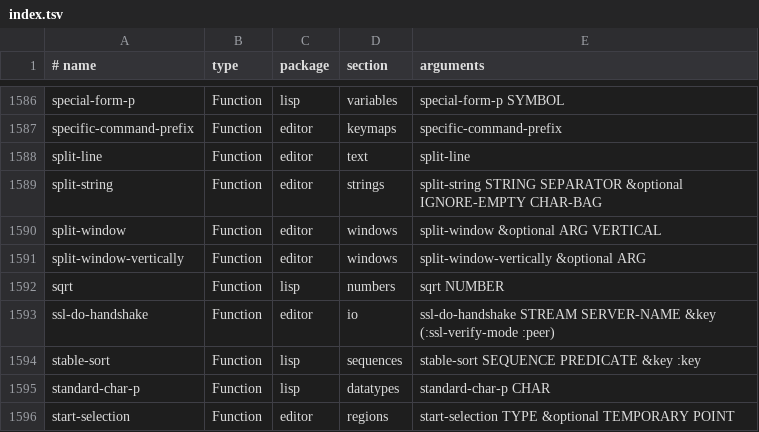
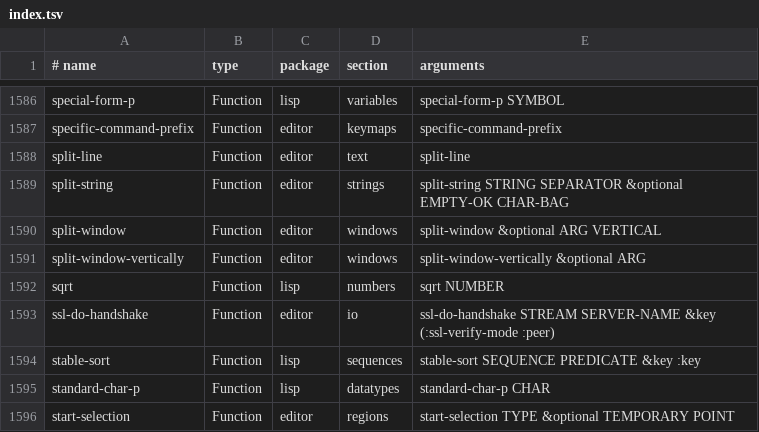
Before and after one commit to kuwa72/xyzzy, a TSV file: .claude/skills/xyzzy-lisp/references/index.tsv, drawn as a sheet; only a part is shown, gaps mark what is left out.

Commit message:
fix: split-string の第 3 引数の名前を empty-ok に直し、逆に使っていた呼び出しを直す (#57)
実装 (src/core/string.cc の Fsplit_string) は empty_ok で、non-nil のときに
空要素を「残す」。宣言の名前は ignore-empty だったので意味が逆に読めた。
describe-function は宣言の引数名をそのまま出すため、読んだ人は「t を渡せば
空要素が無視される」と受け取る。

宣言と C++ 側の変数名を empty-ok / lempty_ok に揃えた (挙動は変わらない)。
そのうえで「空要素を無視するつもりで t を渡していた」呼び出しを nil に直した:

  * PATH の分割 (lisp/complete.l)
  * ファイラ・Grep・置換のファイルマスク (lisp/filer.l, lisp/grepd.l,
    lisp/gresregd.l, lisp/optprop.l)
  * テスト実行の除外リスト (misc/run-tests-batch.l)

"*.c;;*.h" のように区切りが連続すると空のマスクが混じっていた。矩形貼り付け
(lisp/select.l) は t が正しいので、その理由をコメントに残した。

unittest/split-string-tests.l に 10 件。末尾の区切りに対しては non-nil でも
空要素を作らない (先頭側とは非対称) ことも固定した。reference.xml にも書いた。

```diff
--- a/.claude/skills/xyzzy-lisp/references/index.tsv
+++ b/.claude/skills/xyzzy-lisp/references/index.tsv
@@ -1588,3 +1588,3 @@ specific-command-prefix	Function	editor	keymaps	specific-command-prefix
 split-line	Function	editor	text	split-line
-split-string	Function	editor	strings	split-string STRING SEPARATOR &optional IGNORE-EMPTY CHAR-BAG
+split-string	Function	editor	strings	split-string STRING SEPARATOR &optional EMPTY-OK CHAR-BAG
 split-window	Function	editor	windows	split-window &optional ARG VERTICAL
```
Also changed, not shown: 13 other files.
